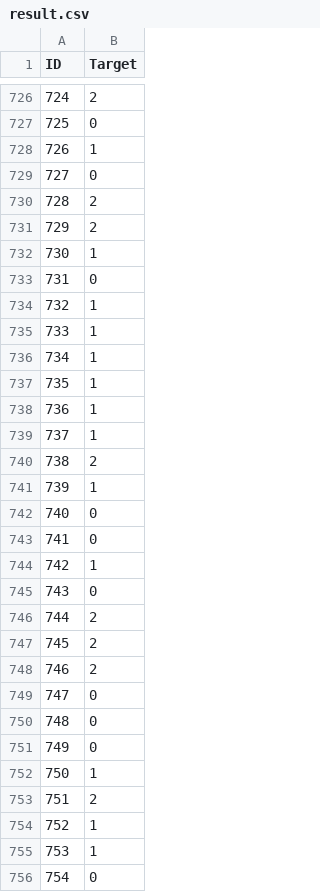
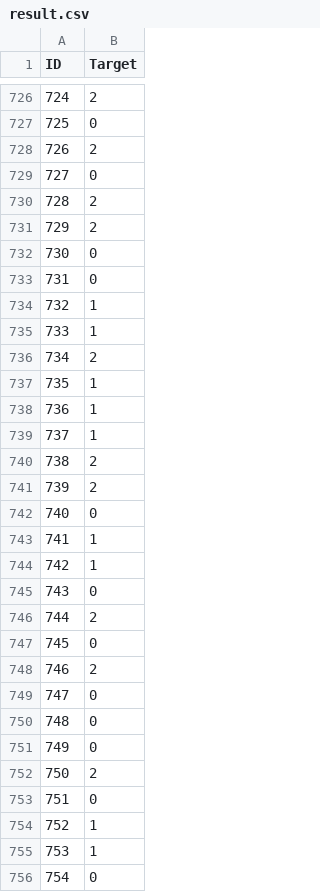
Before and after one commit to Jackiempty/ML-Note, a CSV file: result.csv, drawn as a sheet; only a part is shown, gaps mark what is left out; the diff covers the shown part only.

```diff
--- a/result.csv
+++ b/result.csv
@@ -727,3 +727,3 @@ ID,Target
 725,0
-726,1
+726,2
 727,0
@@ -731,3 +731,3 @@ ID,Target
 729,2
-730,1
+730,0
 731,0
@@ -735,3 +735,3 @@ ID,Target
 733,1
-734,1
+734,2
 735,1
@@ -740,5 +740,5 @@ ID,Target
 738,2
-739,1
+739,2
 740,0
-741,0
+741,1
 742,1
@@ -746,3 +746,3 @@ ID,Target
 744,2
-745,2
+745,0
 746,2
@@ -751,4 +751,4 @@ ID,Target
 749,0
-750,1
-751,2
+750,2
+751,0
 752,1
```
Also changed, not shown: 170 edited cells elsewhere in this file, 1 other file.
